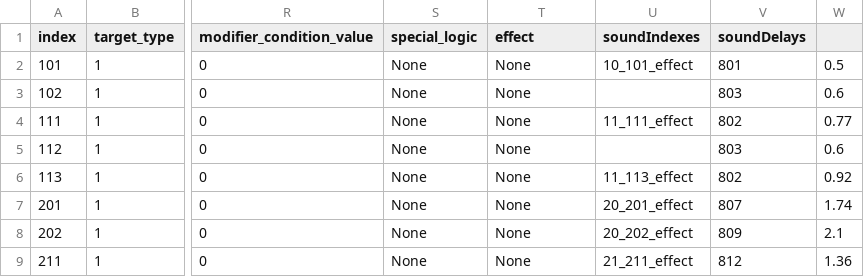
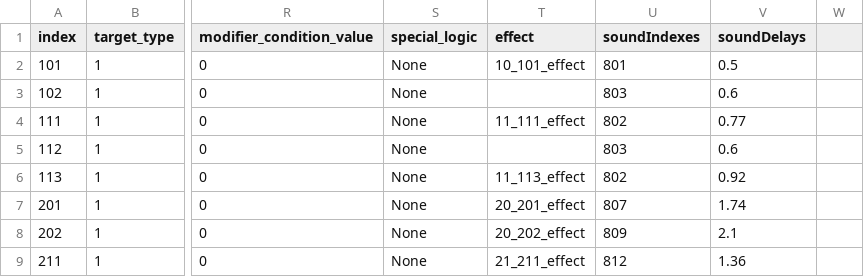
Before and after one commit to The-Fable-Unwritten-Final/The_Fable_Unwritten, a CSV file: Assets/Resources/ExternalFiles/EnemyActV2.csv, drawn as a sheet; only a part is shown, gaps mark what is left out; the diff covers the shown part only; the diff names each change by its address in the sheet, - before the commit and + after, or states it on an @@ line.

```diff
--- a/Assets/Resources/ExternalFiles/EnemyActV2.csv
+++ b/Assets/Resources/ExternalFiles/EnemyActV2.csv
-T2 (effect): None
+T2 (effect): 10_101_effect
-U2 (soundIndexes): 10_101_effect
+U2 (soundIndexes): 801
-V2 (soundDelays): 801
+V2 (soundDelays): 0.5
-W2: 0.5
+W2: (empty)
-T3 (effect): None
+T3 (effect): (empty)
-U3 (soundIndexes): (empty)
+U3 (soundIndexes): 803
-V3 (soundDelays): 803
+V3 (soundDelays): 0.6
-W3: 0.6
+W3: (empty)
-T4 (effect): None
+T4 (effect): 11_111_effect
-U4 (soundIndexes): 11_111_effect
+U4 (soundIndexes): 802
-V4 (soundDelays): 802
+V4 (soundDelays): 0.77
-W4: 0.77
+W4: (empty)
-T5 (effect): None
+T5 (effect): (empty)
-U5 (soundIndexes): (empty)
+U5 (soundIndexes): 803
-V5 (soundDelays): 803
+V5 (soundDelays): 0.6
-W5: 0.6
+W5: (empty)
-T6 (effect): None
+T6 (effect): 11_113_effect
-U6 (soundIndexes): 11_113_effect
+U6 (soundIndexes): 802
-V6 (soundDelays): 802
+V6 (soundDelays): 0.92
-W6: 0.92
+W6: (empty)
-T7 (effect): None
+T7 (effect): 20_201_effect
-U7 (soundIndexes): 20_201_effect
+U7 (soundIndexes): 807
-V7 (soundDelays): 807
+V7 (soundDelays): 1.74
-W7: 1.74
+W7: (empty)
-T8 (effect): None
+T8 (effect): 20_202_effect
-U8 (soundIndexes): 20_202_effect
+U8 (soundIndexes): 809
-V8 (soundDelays): 809
+V8 (soundDelays): 2.1
-W8: 2.1
+W8: (empty)
-T9 (effect): None
+T9 (effect): 21_211_effect
-U9 (soundIndexes): 21_211_effect
+U9 (soundIndexes): 812
-V9 (soundDelays): 812
+V9 (soundDelays): 1.36
-W9: 1.36
+W9: (empty)
```
Also changed, not shown: 161 edited cells elsewhere in this file, 4 other files.
